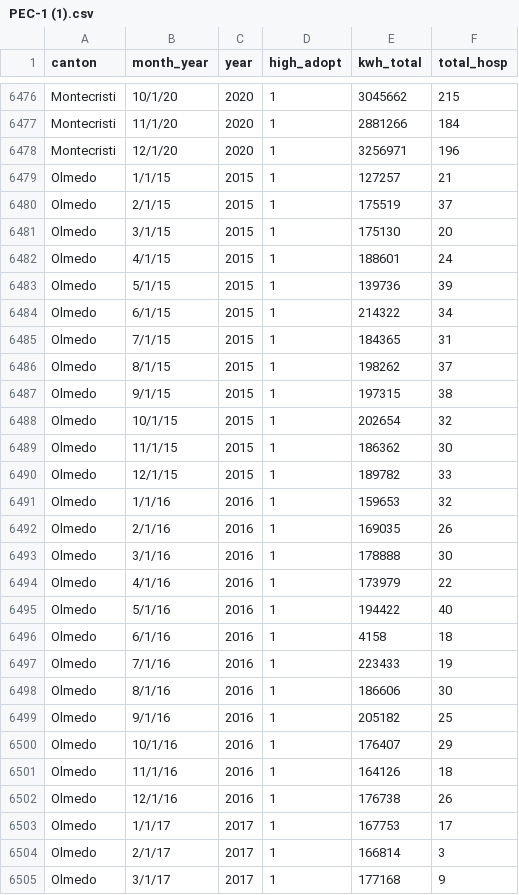
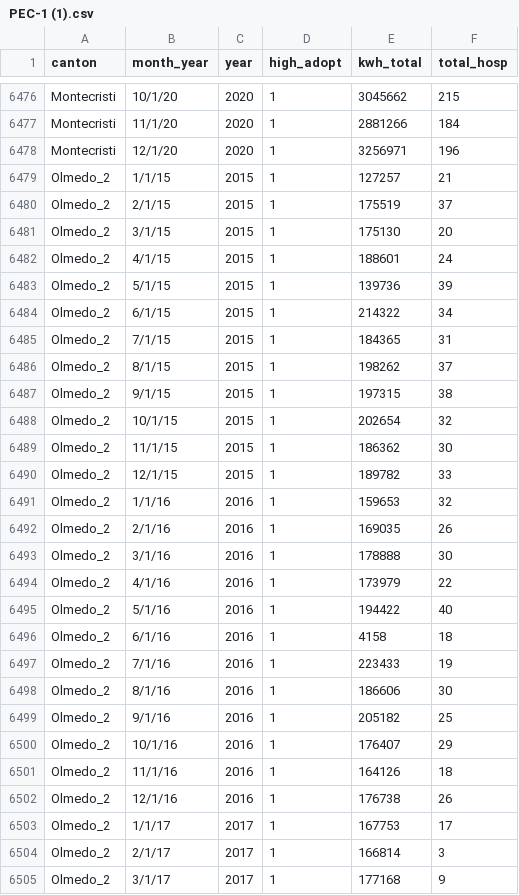
Before and after one commit to vinny-chasing-sunset/StatsLab, a CSV file: Data/Raw_Data/PEC-1 (1).csv, drawn as a sheet; only a part is shown, gaps mark what is left out; the diff covers the shown part only.

Commit message:
Changed the name of the second olmedo.

```diff
--- a/Data/Raw_Data/PEC-1 (1).csv
+++ b/Data/Raw_Data/PEC-1 (1).csv
@@ -6478,28 +6478,28 @@ Montecristi,11/1/20,2020,1,2881266,184
 Montecristi,12/1/20,2020,1,3256971,196
-Olmedo,1/1/15,2015,1,127257,21
-Olmedo,2/1/15,2015,1,175519,37
-Olmedo,3/1/15,2015,1,175130,20
-Olmedo,4/1/15,2015,1,188601,24
-Olmedo,5/1/15,2015,1,139736,39
-Olmedo,6/1/15,2015,1,214322,34
-Olmedo,7/1/15,2015,1,184365,31
-Olmedo,8/1/15,2015,1,198262,37
-Olmedo,9/1/15,2015,1,197315,38
-Olmedo,10/1/15,2015,1,202654,32
-Olmedo,11/1/15,2015,1,186362,30
-Olmedo,12/1/15,2015,1,189782,33
-Olmedo,1/1/16,2016,1,159653,32
-Olmedo,2/1/16,2016,1,169035,26
-Olmedo,3/1/16,2016,1,178888,30
-Olmedo,4/1/16,2016,1,173979,22
-Olmedo,5/1/16,2016,1,194422,40
-Olmedo,6/1/16,2016,1,4158,18
-Olmedo,7/1/16,2016,1,223433,19
-Olmedo,8/1/16,2016,1,186606,30
-Olmedo,9/1/16,2016,1,205182,25
-Olmedo,10/1/16,2016,1,176407,29
-Olmedo,11/1/16,2016,1,164126,18
-Olmedo,12/1/16,2016,1,176738,26
-Olmedo,1/1/17,2017,1,167753,17
-Olmedo,2/1/17,2017,1,166814,3
-Olmedo,3/1/17,2017,1,177168,9
+Olmedo_2,1/1/15,2015,1,127257,21
+Olmedo_2,2/1/15,2015,1,175519,37
+Olmedo_2,3/1/15,2015,1,175130,20
+Olmedo_2,4/1/15,2015,1,188601,24
+Olmedo_2,5/1/15,2015,1,139736,39
+Olmedo_2,6/1/15,2015,1,214322,34
+Olmedo_2,7/1/15,2015,1,184365,31
+Olmedo_2,8/1/15,2015,1,198262,37
+Olmedo_2,9/1/15,2015,1,197315,38
+Olmedo_2,10/1/15,2015,1,202654,32
+Olmedo_2,11/1/15,2015,1,186362,30
+Olmedo_2,12/1/15,2015,1,189782,33
+Olmedo_2,1/1/16,2016,1,159653,32
+Olmedo_2,2/1/16,2016,1,169035,26
+Olmedo_2,3/1/16,2016,1,178888,30
+Olmedo_2,4/1/16,2016,1,173979,22
+Olmedo_2,5/1/16,2016,1,194422,40
+Olmedo_2,6/1/16,2016,1,4158,18
+Olmedo_2,7/1/16,2016,1,223433,19
+Olmedo_2,8/1/16,2016,1,186606,30
+Olmedo_2,9/1/16,2016,1,205182,25
+Olmedo_2,10/1/16,2016,1,176407,29
+Olmedo_2,11/1/16,2016,1,164126,18
+Olmedo_2,12/1/16,2016,1,176738,26
+Olmedo_2,1/1/17,2017,1,167753,17
+Olmedo_2,2/1/17,2017,1,166814,3
+Olmedo_2,3/1/17,2017,1,177168,9
```
Also changed, not shown: 44 edited cells elsewhere in this file.
